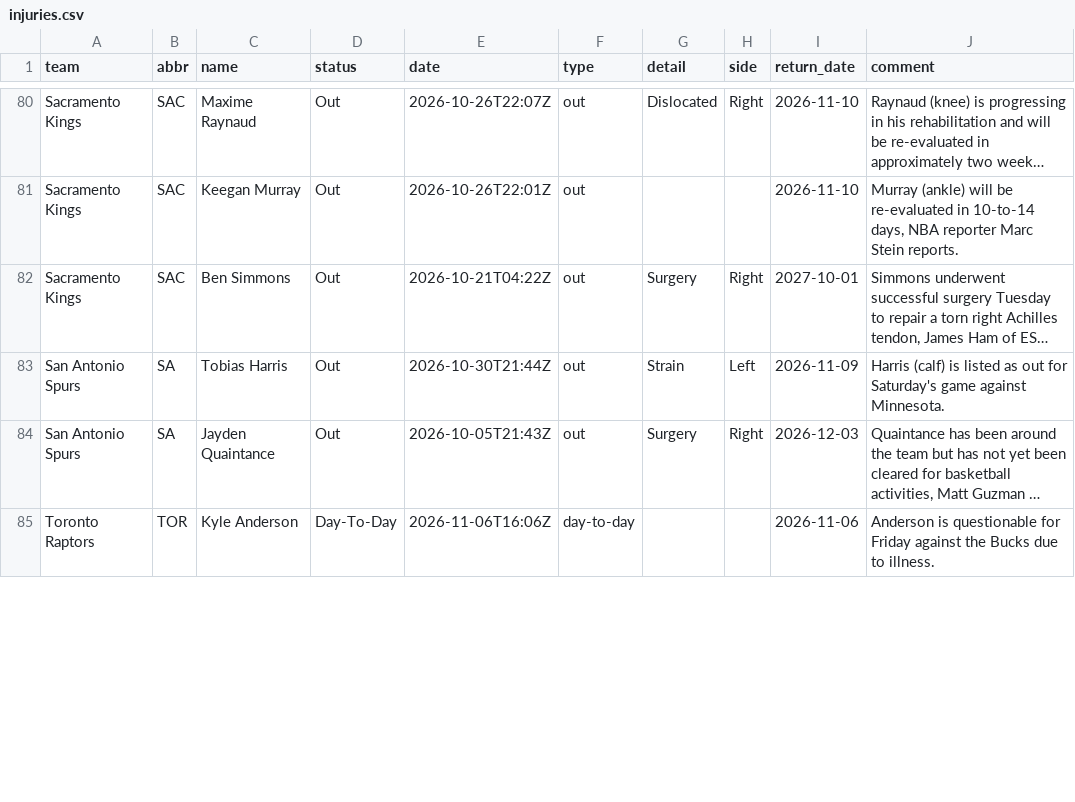
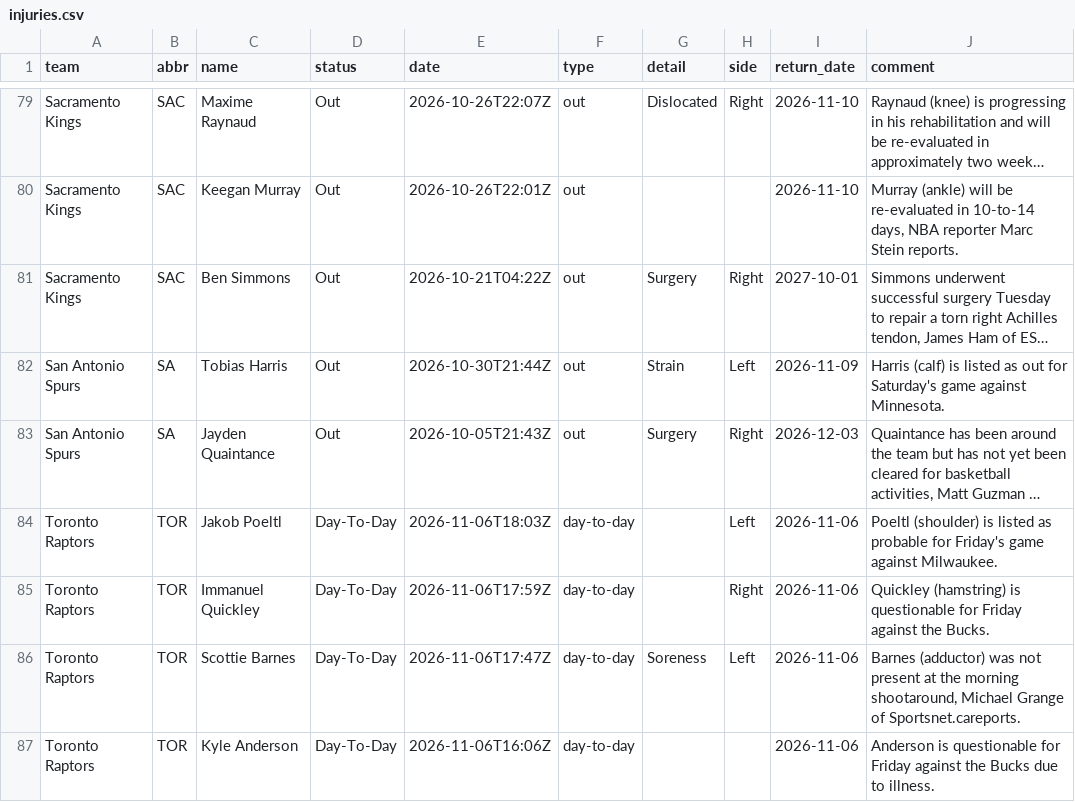
Before and after one commit to jvector26/JIMBO, a CSV file: live/2026/injuries.csv, drawn as a sheet; only a part is shown, gaps mark what is left out; long unchanged cells end in …; the diff covers the shown part only; the diff names each change by its address in the sheet, - before the commit and + after, or states it on an @@ line.

```diff
--- a/live/2026/injuries.csv
+++ b/live/2026/injuries.csv
+row 84: Toronto Raptors | TOR | Jakob Poeltl | Day-To-Day | 2026-11-06T18:03Z | day-to-day |  | Left | 2026-11-06 | Poeltl (shoulder) is listed as probable for Friday's game against Milwaukee.
+row 85: Toronto Raptors | TOR | Immanuel Quickley | Day-To-Day | 2026-11-06T17:59Z | day-to-day |  | Right | 2026-11-06 | Quickley (hamstring) is questionable for Friday against the Bucks.
+row 86: Toronto Raptors | TOR | Scottie Barnes | Day-To-Day | 2026-11-06T17:47Z | day-to-day | Soreness | Left | 2026-11-06 | Barnes (adductor) was not present at the morning shootaround, Michael Grange of Sportsnet.careports.
```
Also changed, not shown: 2 added rows, 4 removed rows and 20 edited cells elsewhere in this file, live/2026/odds/20261106.csv, live/2026/pregame.csv, 4 other files.
